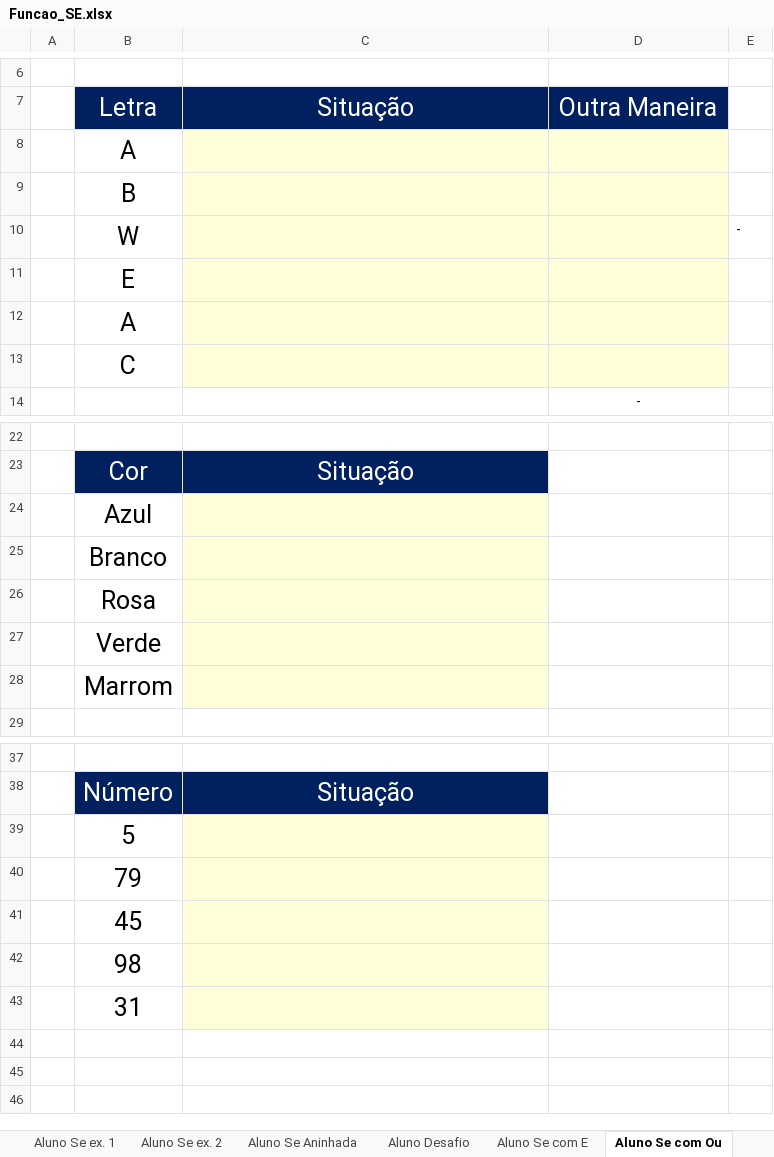
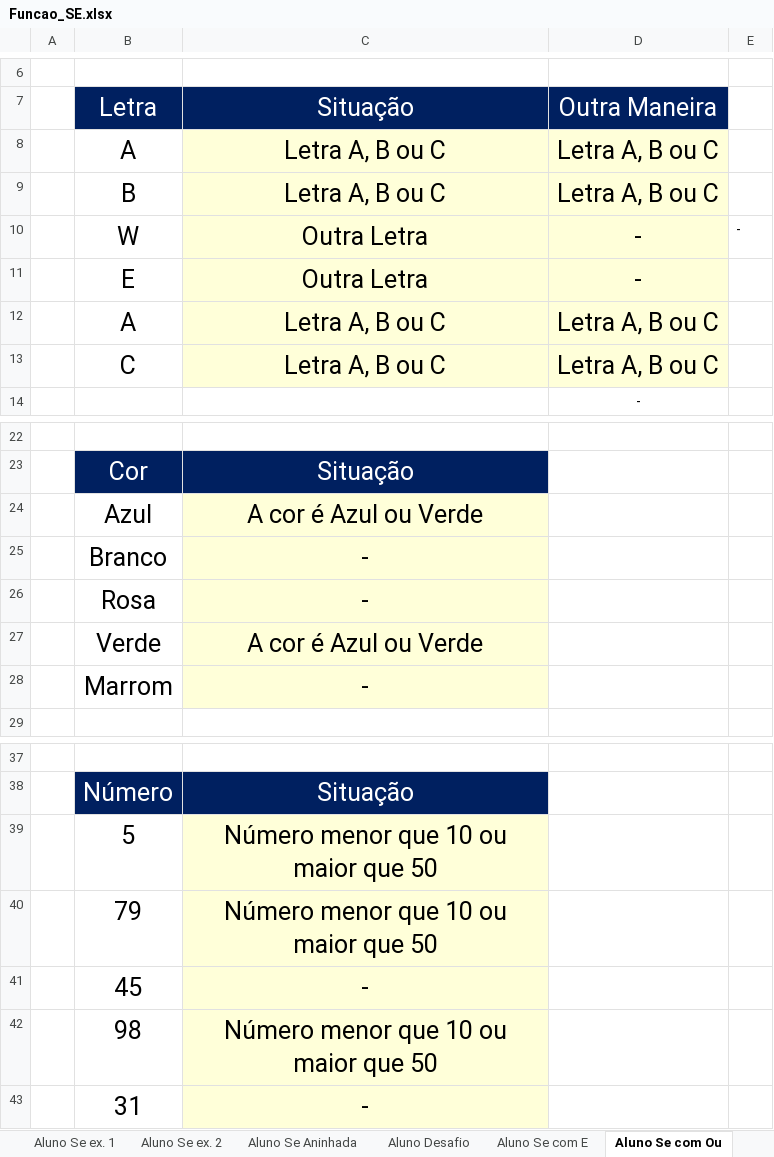
Before and after one commit to Rodr1goCN/EXCEL-POWER-BI, an Excel workbook: Excel/Funcao_SE.xlsx, sheet Aluno Se com Ou, drawn as a sheet; only a part is shown, gaps mark what is left out; values as stored, in another font and other column widths than the file's, no borders; removed rows and columns are numbered as before the commit, all else as after; the diff names each change by its address in the sheet, - before the commit and + after, or states it on an @@ line.

Commit message:
Curso de Excel

```diff
--- a/Excel/Funcao_SE.xlsx (sheet Aluno Se com Ou)
+++ b/Excel/Funcao_SE.xlsx (sheet Aluno Se com Ou)
-row 8:  | A
-row 9:  | B
-row 10:  | W |  |  | -
-row 11:  | E
-row 12:  | A
-row 13:  | C
+row 8:  | A | Letra A, B ou C | Letra A, B ou C
+row 9:  | B | Letra A, B ou C | Letra A, B ou C
+row 10:  | W | Outra Letra | - | -
+row 11:  | E | Outra Letra | -
+row 12:  | A | Letra A, B ou C | Letra A, B ou C
+row 13:  | C | Letra A, B ou C | Letra A, B ou C
-C24: (empty)
+C24: A cor é Azul ou Verde
-C25:C26: (empty)
+C25:C26: -
-C27: (empty)
+C27: A cor é Azul ou Verde
-C28: (empty)
+C28: -
-C39:C40: (empty)
+C39:C40: Número menor que 10 ou maior que 50
-C41: (empty)
+C41: -
-C42: (empty)
+C42: Número menor que 10 ou maior que 50
-C43: (empty)
+C43: -
```
Also changed, not shown: sheet Curiosidades, sheet Professor Se ex. 1, formulas that keep their value.
